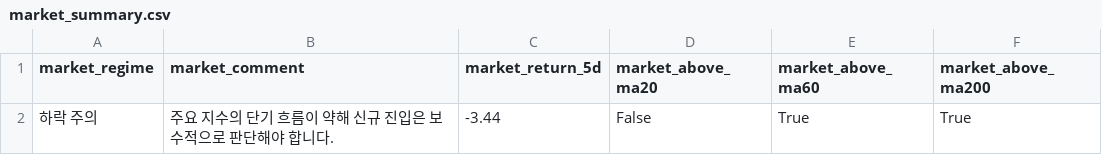
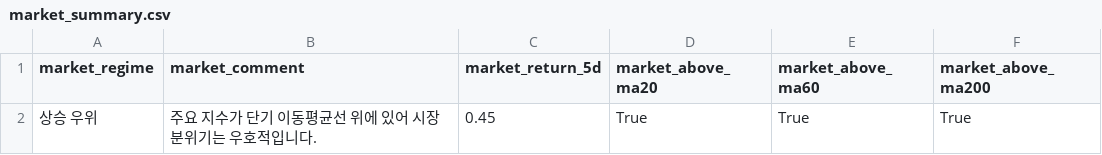
Before and after one commit to kyungseokpark/Stock_Agent_rev, a CSV file: output/us/market_summary.csv, drawn as a sheet; removed rows and columns are numbered as before the commit, all else as after; the diff names each change by its address in the sheet, - before the commit and + after, or states it on an @@ line.

```diff
--- a/output/us/market_summary.csv
+++ b/output/us/market_summary.csv
-row 2: 하락 주의 | 주요 지수의 단기 흐름이 약해 신규 진입은 보수적으로 판단해야 합니다. | -3.44 | False | True | True
+row 2: 상승 우위 | 주요 지수가 단기 이동평균선 위에 있어 시장 분위기는 우호적입니다. | 0.45 | True | True | True
```
Also changed, not shown: output/kr/market_summary.csv, output/kr/top5.csv, 11 other files.
